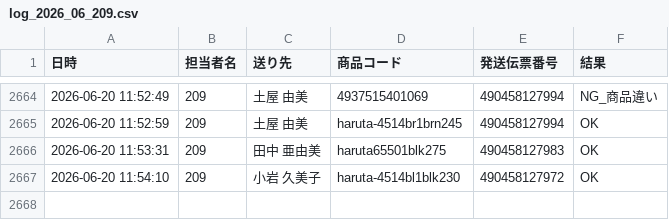
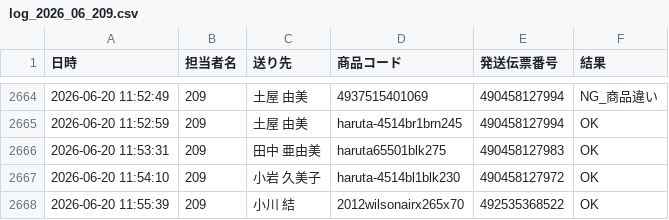
Before and after one commit to hirono-s1015/picking-app, a CSV file: logs/log_2026_06_209.csv, drawn as a sheet; only a part is shown, gaps mark what is left out; the diff names each change by its address in the sheet, - before the commit and + after, or states it on an @@ line.

Commit message:
[log] 492535368522 OK

```diff
--- a/logs/log_2026_06_209.csv
+++ b/logs/log_2026_06_209.csv
+row 2668: 2026-06-20 11:55:39 | 209 | 小川 結 | 2012wilsonairx265x70 | 492535368522 | OK
```
